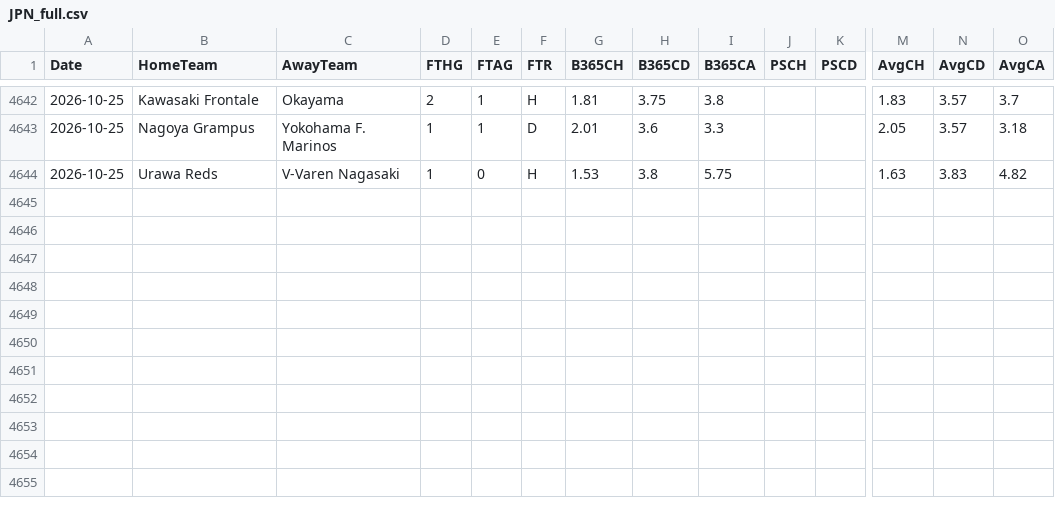
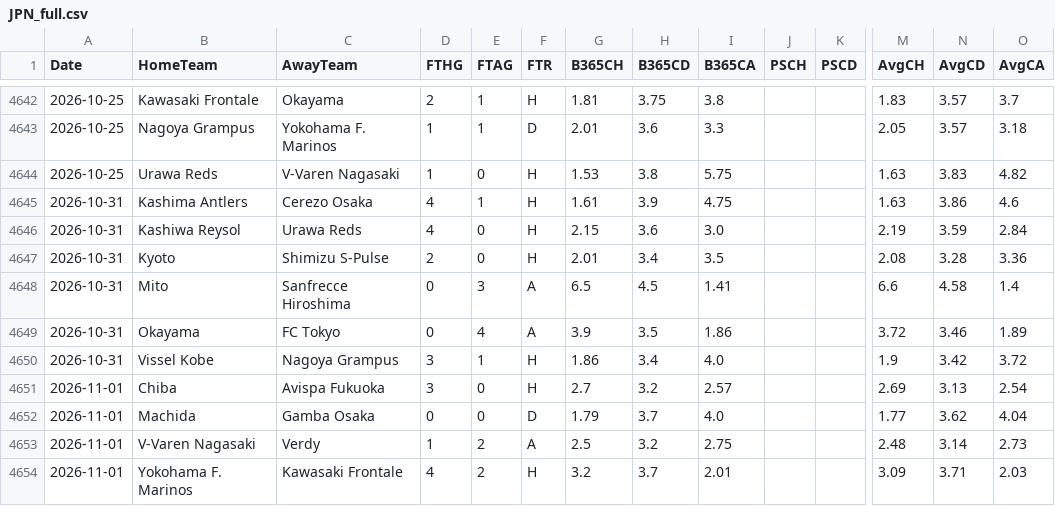
Before and after one commit to EssicOuroumav/kateni, a CSV file: JPN_full.csv, drawn as a sheet; only a part is shown, gaps mark what is left out; rows hold the shown columns only; the diff names each change by its address in the sheet, - before the commit and + after, or states it on an @@ line.

```diff
--- a/JPN_full.csv
+++ b/JPN_full.csv
+row 4645: 2026-10-31 | Kashima Antlers | Cerezo Osaka | 4 | 1 | H | 1.61 | 3.9 | 4.75 |  |  | 1.63 | 3.86 | 4.6
+row 4646: 2026-10-31 | Kashiwa Reysol | Urawa Reds | 4 | 0 | H | 2.15 | 3.6 | 3.0 |  |  | 2.19 | 3.59 | 2.84
+row 4647: 2026-10-31 | Kyoto | Shimizu S-Pulse | 2 | 0 | H | 2.01 | 3.4 | 3.5 |  |  | 2.08 | 3.28 | 3.36
+row 4648: 2026-10-31 | Mito | Sanfrecce Hiroshima | 0 | 3 | A | 6.5 | 4.5 | 1.41 |  |  | 6.6 | 4.58 | 1.4
+row 4649: 2026-10-31 | Okayama | FC Tokyo | 0 | 4 | A | 3.9 | 3.5 | 1.86 |  |  | 3.72 | 3.46 | 1.89
+row 4650: 2026-10-31 | Vissel Kobe | Nagoya Grampus | 3 | 1 | H | 1.86 | 3.4 | 4.0 |  |  | 1.9 | 3.42 | 3.72
+row 4651: 2026-11-01 | Chiba | Avispa Fukuoka | 3 | 0 | H | 2.7 | 3.2 | 2.57 |  |  | 2.69 | 3.13 | 2.54
+row 4652: 2026-11-01 | Machida | Gamba Osaka | 0 | 0 | D | 1.79 | 3.7 | 4.0 |  |  | 1.77 | 3.62 | 4.04
+row 4653: 2026-11-01 | V-Varen Nagasaki | Verdy | 1 | 2 | A | 2.5 | 3.2 | 2.75 |  |  | 2.48 | 3.14 | 2.73
+row 4654: 2026-11-01 | Yokohama F. Marinos | Kawasaki Frontale | 4 | 2 | H | 3.2 | 3.7 | 2.01 |  |  | 3.09 | 3.71 | 2.03
```
Also changed, not shown: NOR_full.csv, POL_full.csv, 19 other files.
